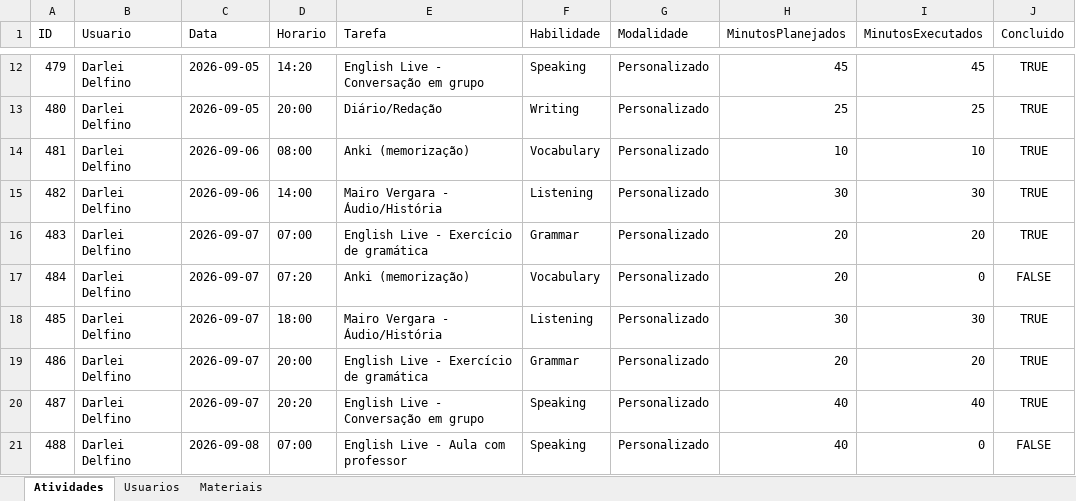
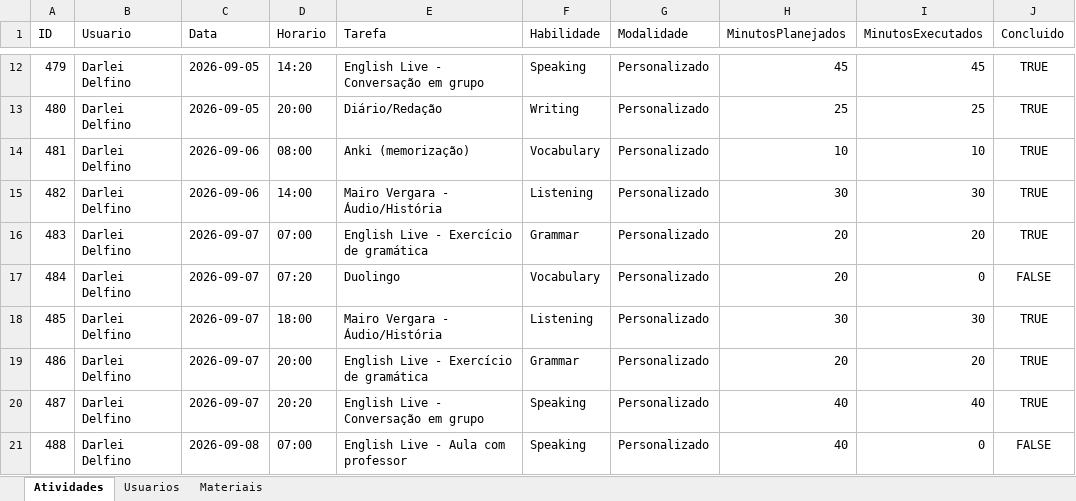
Before and after one commit to Jonh3456/englishdashboarddata, an Excel workbook: data/estudo_ingles_dados.xlsx, sheet Atividades, drawn as a sheet; only a part is shown, gaps mark what is left out; values as stored, in another font and other column widths than the file's, no borders; the diff names each change by its address in the sheet, - before the commit and + after, or states it on an @@ line.

Commit message:
Editar atividade

```diff
--- a/data/estudo_ingles_dados.xlsx (sheet Atividades)
+++ b/data/estudo_ingles_dados.xlsx (sheet Atividades)
-E17 (Tarefa): Anki (memorização)
+E17 (Tarefa): Duolingo
```
